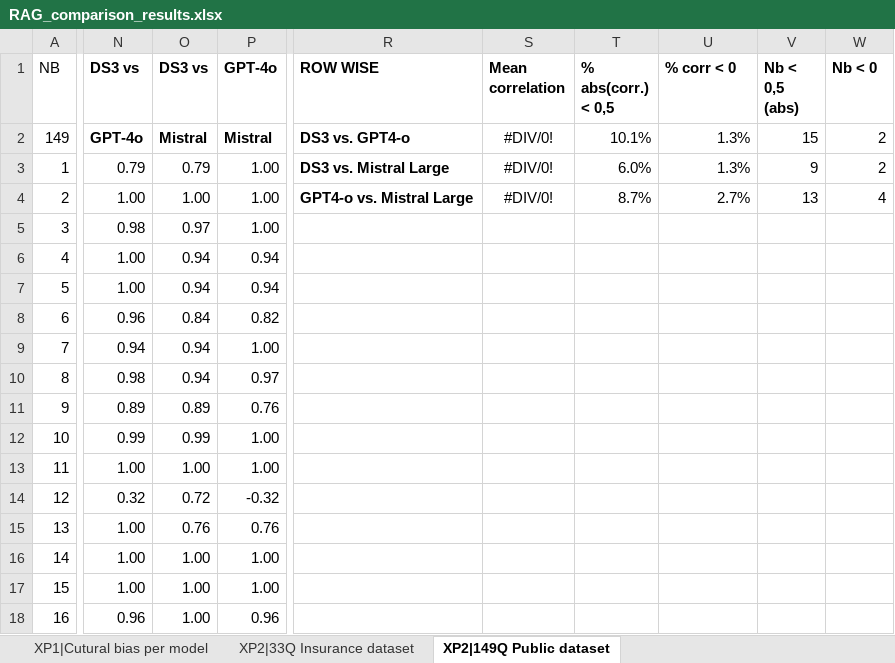
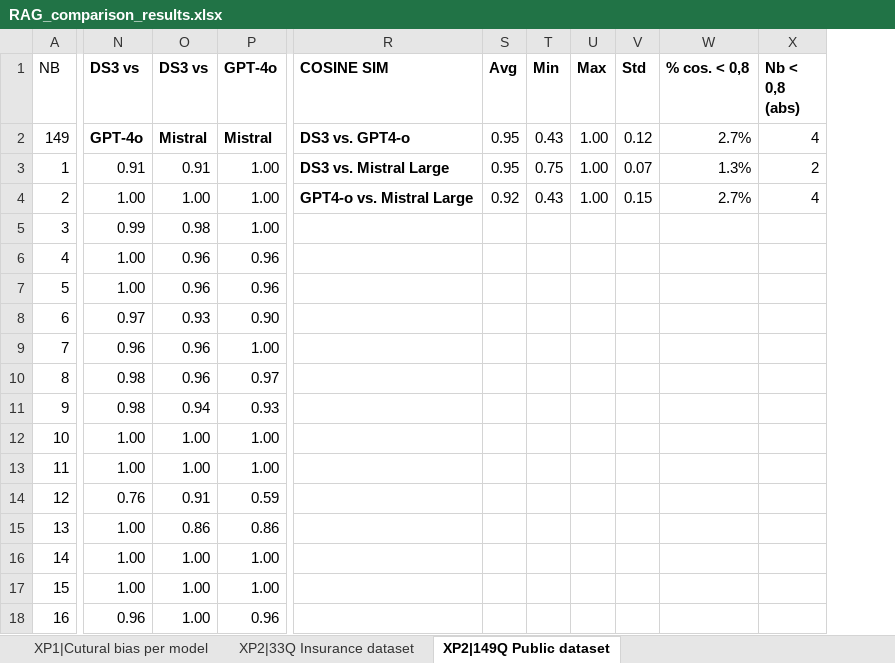
Before and after one commit to recitalAI/ragtime, an Excel workbook: projects/deepseek/docs/spreadsheet/RAG_comparison_results.xlsx, sheet XP2|149Q Public dataset, drawn as a sheet; only a part is shown, gaps mark what is left out; values as stored, in another font and other column widths than the file's, no borders; charts and pictures and conditional formats not drawn; removed rows and columns are numbered as before the commit, all else as after; the diff covers the shown part only; the diff names each change by its address in the sheet, - before the commit and + after, or states it on an @@ line.

```diff
--- a/projects/deepseek/docs/spreadsheet/RAG_comparison_results.xlsx (sheet XP2|149Q Public dataset)
+++ b/projects/deepseek/docs/spreadsheet/RAG_comparison_results.xlsx (sheet XP2|149Q Public dataset)
-column S (Mean correlation), rows 2-4: all #DIV/0!
-column T (% abs(corr.) < 0,5), rows 2-4: 10.1% | 6.0% | 8.7%
+column S (Avg), rows 2-4: 0.95 | 0.95 | 0.92
+column T (Min), rows 2-4: 0.43 | 0.75 | 0.43
+column U (Max), rows 2-4: all 1.00
+column V (Std), rows 2-4: 0.12 | 0.07 | 0.15
-column V (Nb < 0,5 (abs)), rows 2-4: 15 | 9 | 13
-R1: ROW WISE
+R1: COSINE SIM
-W1: % corr < 0
+W1: % cos. < 0,8
-X1: Nb < 0
+X1: Nb < 0,8 (abs)
-W2 (% cos. < 0,8): 1.3%
+W2 (% cos. < 0,8): 2.7%
-X2 (Nb < 0,8 (abs)): 2
+X2 (Nb < 0,8 (abs)): 4
-N3 (DS3 vs): 0.79
+N3 (DS3 vs): 0.91
-O3 (DS3 vs): 0.79
+O3 (DS3 vs): 0.91
-N5 (DS3 vs): 0.98
+N5 (DS3 vs): 0.99
-O5 (DS3 vs): 0.97
+O5 (DS3 vs): 0.98
-O6:O7 (DS3 vs): 0.94
+O6:O7 (DS3 vs): 0.96
-P6:P7 (GPT-4o): 0.94
+P6:P7 (GPT-4o): 0.96
-N8 (DS3 vs): 0.96
+N8 (DS3 vs): 0.97
-O8 (DS3 vs): 0.84
+O8 (DS3 vs): 0.93
-P8 (GPT-4o): 0.82
+P8 (GPT-4o): 0.90
-N9 (DS3 vs): 0.94
+N9 (DS3 vs): 0.96
-O9:O10 (DS3 vs): 0.94
+O9:O10 (DS3 vs): 0.96
-N11 (DS3 vs): 0.89
+N11 (DS3 vs): 0.98
-O11 (DS3 vs): 0.89
+O11 (DS3 vs): 0.94
-P11 (GPT-4o): 0.76
+P11 (GPT-4o): 0.93
-N12 (DS3 vs): 0.99
+N12 (DS3 vs): 1.00
-O12 (DS3 vs): 0.99
+O12 (DS3 vs): 1.00
-N14 (DS3 vs): 0.32
+N14 (DS3 vs): 0.76
-O14 (DS3 vs): 0.72
+O14 (DS3 vs): 0.91
-P14 (GPT-4o): -0.32
+P14 (GPT-4o): 0.59
-O15 (DS3 vs): 0.76
+O15 (DS3 vs): 0.86
-P15 (GPT-4o): 0.76
+P15 (GPT-4o): 0.86
```
Also changed, not shown: 377 edited cells elsewhere in this sheet, sheet XP2|33Q Insurance dataset, formulas that keep their value, charts or pictures, 11 other files.
